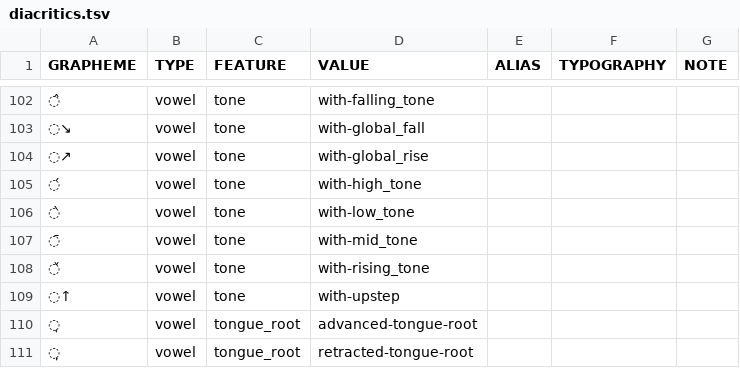
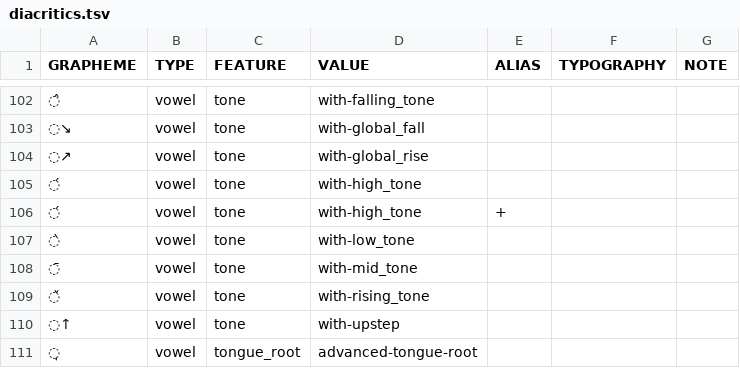
Before and after one commit to cldf-clts/clts, a TSV file: pkg/transcriptionsystems/bipa/diacritics.tsv, drawn as a sheet; only a part is shown, gaps mark what is left out; the shorter side is filled out with more unchanged rows; the diff names each change by its address in the sheet, - before the commit and + after, or states it on an @@ line.

Commit message:
Update diacritics.tsv
U+0341 COMBINING ACUTE TONE MARK a really good lookalike for U+0301 COMBINING ACUTE ACCENT.

```diff
--- a/pkg/transcriptionsystems/bipa/diacritics.tsv
+++ b/pkg/transcriptionsystems/bipa/diacritics.tsv
+row 106: ◌́ | vowel | tone | with-high_tone | +
```
